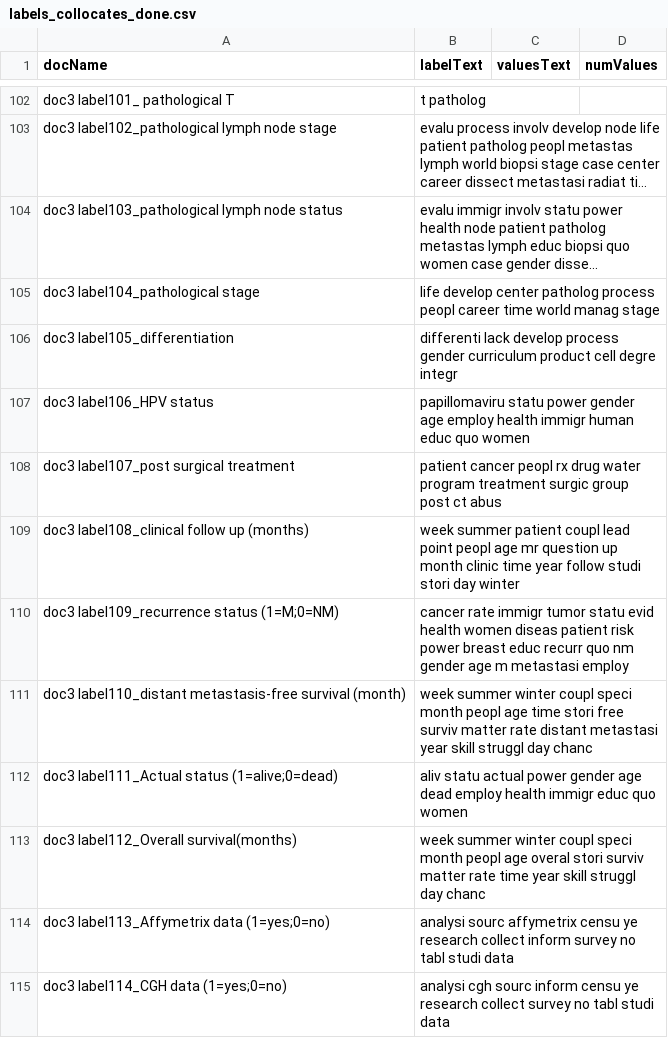
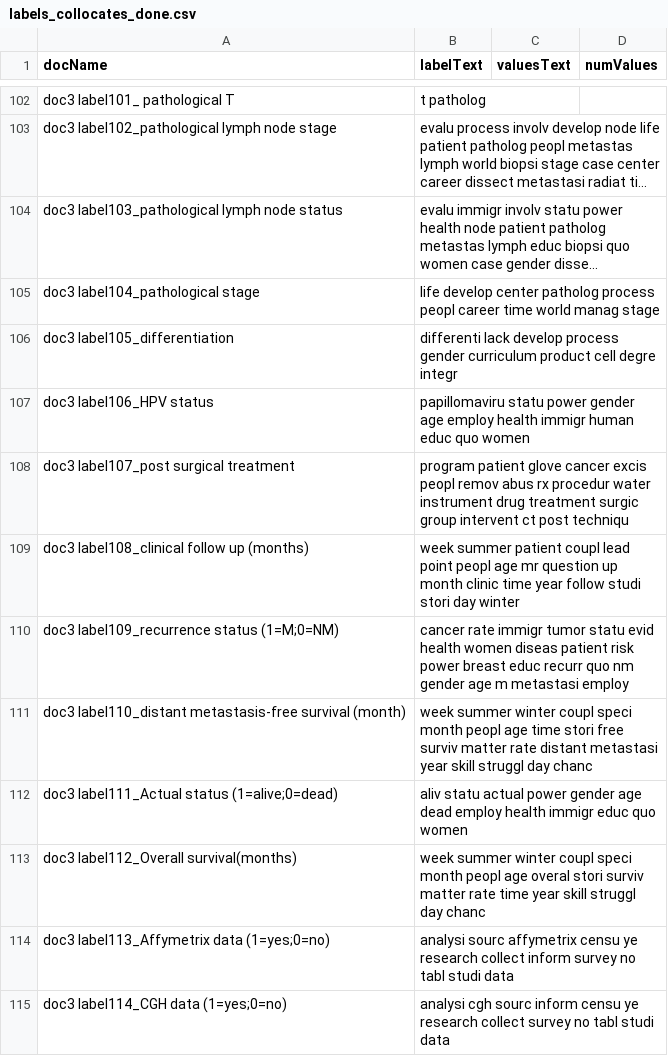
Before and after one commit to lisagandy/AutomaticClusterLabels, a CSV file: output_csvs/labels_collocates_done.csv, drawn as a sheet; only a part is shown, gaps mark what is left out; long unchanged cells end in ….

```diff
--- a/output_csvs/labels_collocates_done.csv
+++ b/output_csvs/labels_collocates_done.csv
@@ -107,3 +107,3 @@ doc3 label105_differentiation,differenti lack develop process gender curriculum
 doc3 label106_HPV status,papillomaviru statu power gender age employ health immigr human educ quo women,,
-doc3 label107_post surgical treatment,patient cancer peopl rx drug water program treatment surgic group post ct abus,,
+doc3 label107_post surgical treatment,program patient glove cancer excis peopl remov abus rx procedur water instrument drug treatment surgic group intervent ct post techniqu,,
 doc3 label108_clinical follow up (months),week summer patient coupl lead point peopl age mr question up month clinic time year follow studi stori day winter,,
```
Also changed, not shown: input_csvs/labels_collocates_only.csv.
